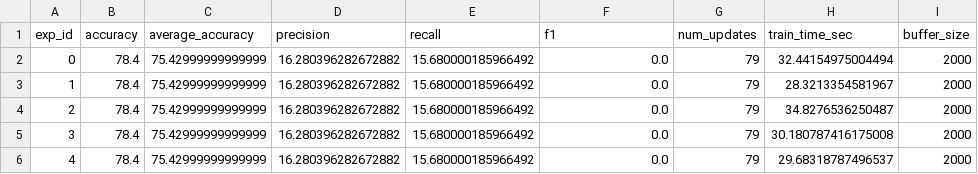
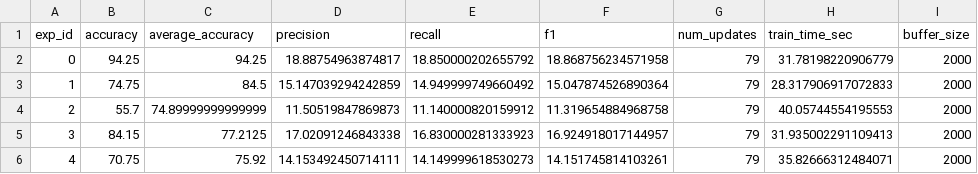
Before and after one commit to kgpatel05/ContinualLearning, a CSV file: metrics_seed1.csv, drawn as a sheet.

```diff
--- a/metrics_seed1.csv
+++ b/metrics_seed1.csv
@@ -1,6 +1,6 @@
 exp_id,accuracy,average_accuracy,precision,recall,f1,num_updates,train_time_sec,buffer_size
-0,78.4,75.42999999999999,16.280396282672882,15.680000185966492,0.0,79,32.44154975004494,2000
-1,78.4,75.42999999999999,16.280396282672882,15.680000185966492,0.0,79,28.3213354581967,2000
-2,78.4,75.42999999999999,16.280396282672882,15.680000185966492,0.0,79,34.8276536250487,2000
-3,78.4,75.42999999999999,16.280396282672882,15.680000185966492,0.0,79,30.180787416175008,2000
-4,78.4,75.42999999999999,16.280396282672882,15.680000185966492,0.0,79,29.68318787496537,2000
+0,94.25,94.25,18.88754963874817,18.850000202655792,18.868756234571958,79,31.78198220906779,2000
+1,74.75,84.5,15.147039294242859,14.949999749660492,15.047874526890364,79,28.317906917072833,2000
+2,55.7,74.89999999999999,11.50519847869873,11.140000820159912,11.319654884968758,79,40.05744554195553,2000
+3,84.15,77.2125,17.02091246843338,16.830000281333923,16.924918017144957,79,31.935002291109413,2000
+4,70.75,75.92,14.153492450714111,14.149999618530273,14.151745814103261,79,35.82666312484071,2000
```
Also changed, not shown: metrics_seed0.csv, metrics_seed2.csv, 1 other file.
